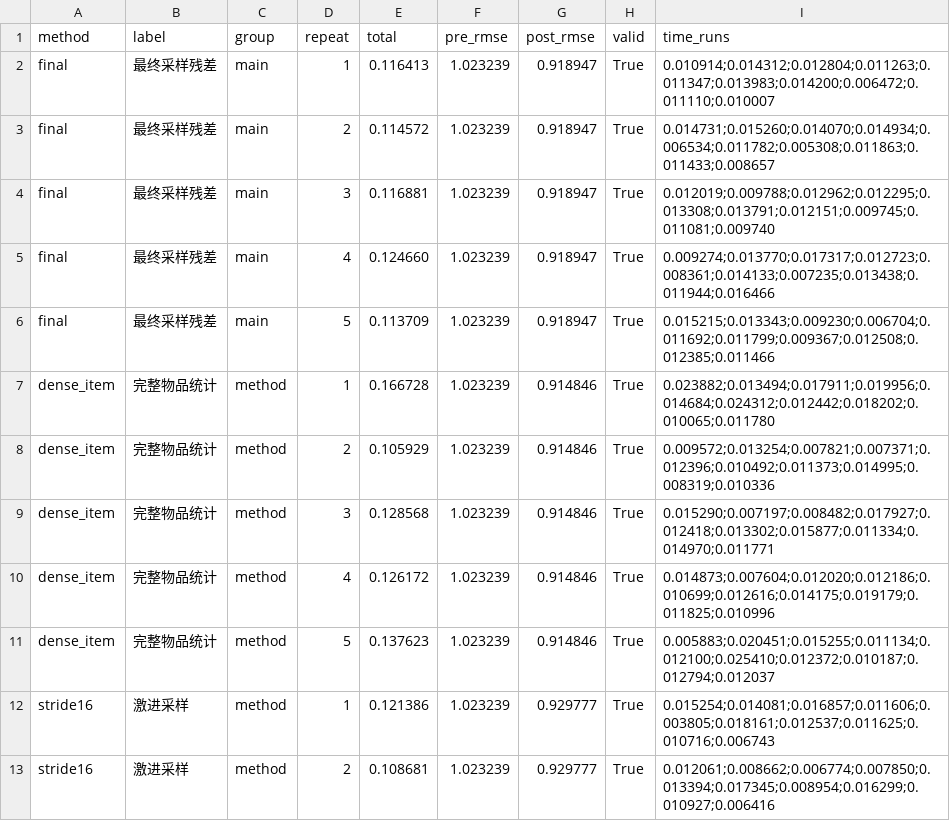
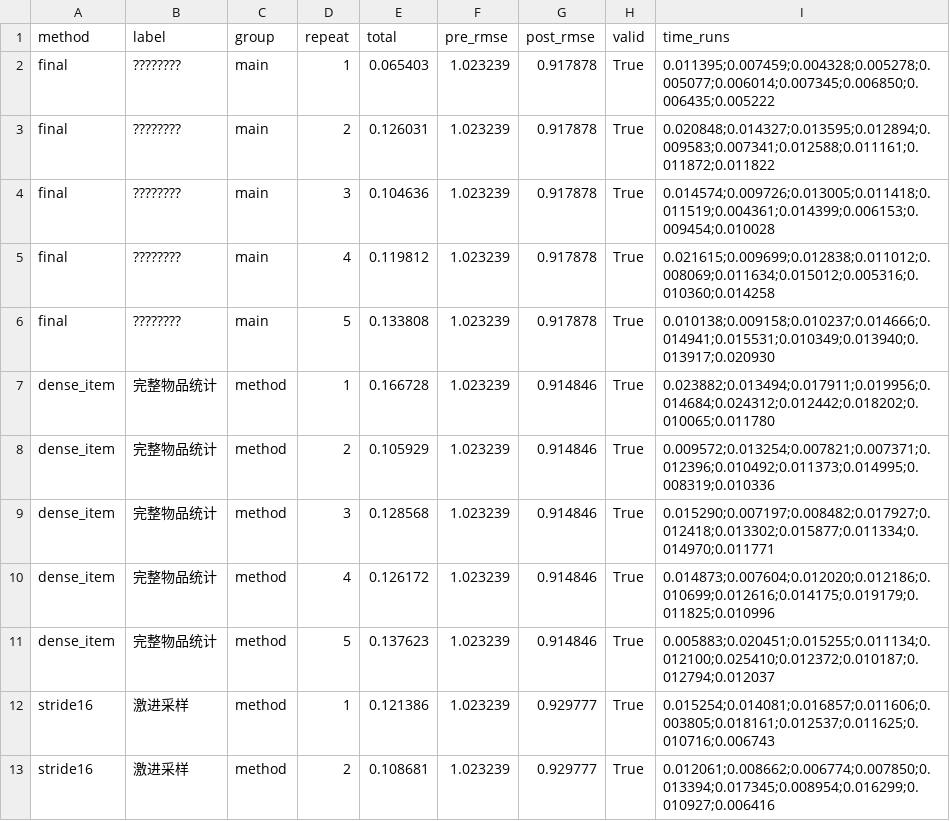
Before and after one commit to kyc001/bigdatacompute, a CSV file: rec-sys/task2/report/ablation_benchmark_results.csv, drawn as a sheet; only a part is shown.

Commit message:
update solution and report

```diff
--- a/rec-sys/task2/report/ablation_benchmark_results.csv
+++ b/rec-sys/task2/report/ablation_benchmark_results.csv
@@ -1,7 +1,7 @@
 method,label,group,repeat,total,pre_rmse,post_rmse,valid,time_runs
-final,最终采样残差,main,1,0.116413,1.023239,0.918947,True,0.010914;0.014312;0.012804;0.011263;0.011347;0.013983;0.014200;0.006472;0.011110;0.010007
-final,最终采样残差,main,2,0.114572,1.023239,0.918947,True,0.014731;0.015260;0.014070;0.014934;0.006534;0.011782;0.005308;0.011863;0.011433;0.008657
-final,最终采样残差,main,3,0.116881,1.023239,0.918947,True,0.012019;0.009788;0.012962;0.012295;0.013308;0.013791;0.012151;0.009745;0.011081;0.009740
-final,最终采样残差,main,4,0.124660,1.023239,0.918947,True,0.009274;0.013770;0.017317;0.012723;0.008361;0.014133;0.007235;0.013438;0.011944;0.016466
-final,最终采样残差,main,5,0.113709,1.023239,0.918947,True,0.015215;0.013343;0.009230;0.006704;0.011692;0.011799;0.009367;0.012508;0.012385;0.011466
+final,????????,main,1,0.065403,1.023239,0.917878,True,0.011395;0.007459;0.004328;0.005278;0.005077;0.006014;0.007345;0.006850;0.006435;0.005222
+final,????????,main,2,0.126031,1.023239,0.917878,True,0.020848;0.014327;0.013595;0.012894;0.009583;0.007341;0.012588;0.011161;0.011872;0.011822
+final,????????,main,3,0.104636,1.023239,0.917878,True,0.014574;0.009726;0.013005;0.011418;0.011519;0.004361;0.014399;0.006153;0.009454;0.010028
+final,????????,main,4,0.119812,1.023239,0.917878,True,0.021615;0.009699;0.012838;0.011012;0.008069;0.011634;0.015012;0.005316;0.010360;0.014258
+final,????????,main,5,0.133808,1.023239,0.917878,True,0.010138;0.009158;0.010237;0.014666;0.014941;0.015531;0.010349;0.013940;0.013917;0.020930
 dense_item,完整物品统计,method,1,0.166728,1.023239,0.914846,True,0.023882;0.013494;0.017911;0.019956;0.014684;0.024312;0.012442;0.018202;0.010065;0.011780
```
Also changed, not shown: 12 other files.
